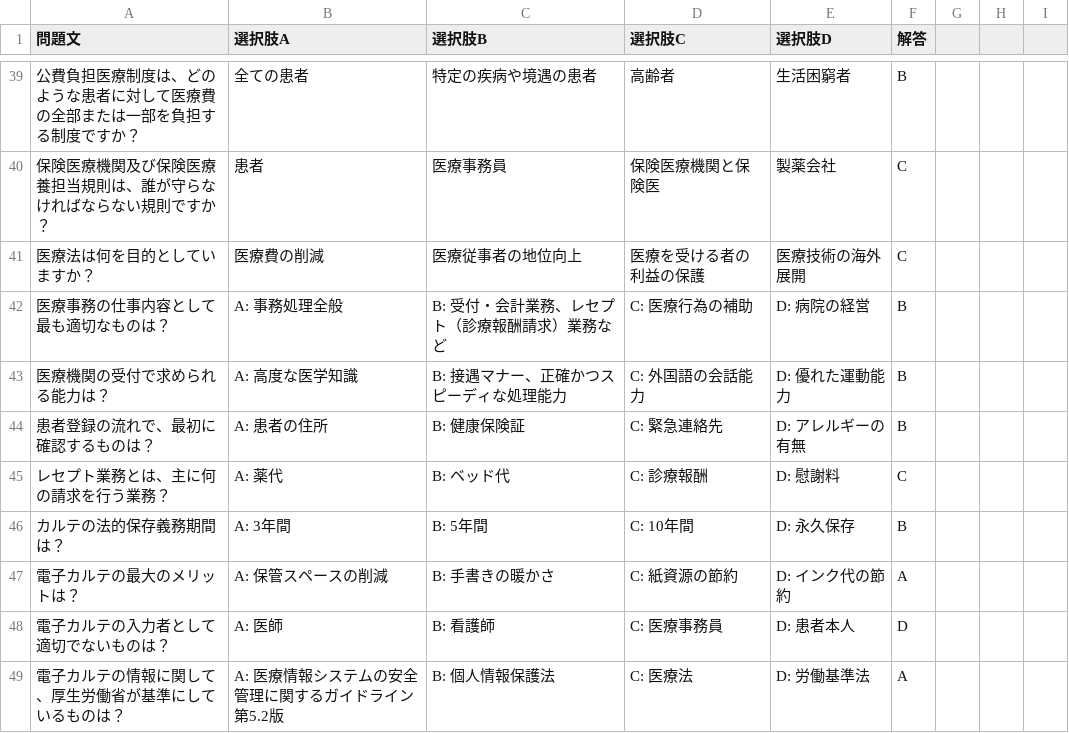
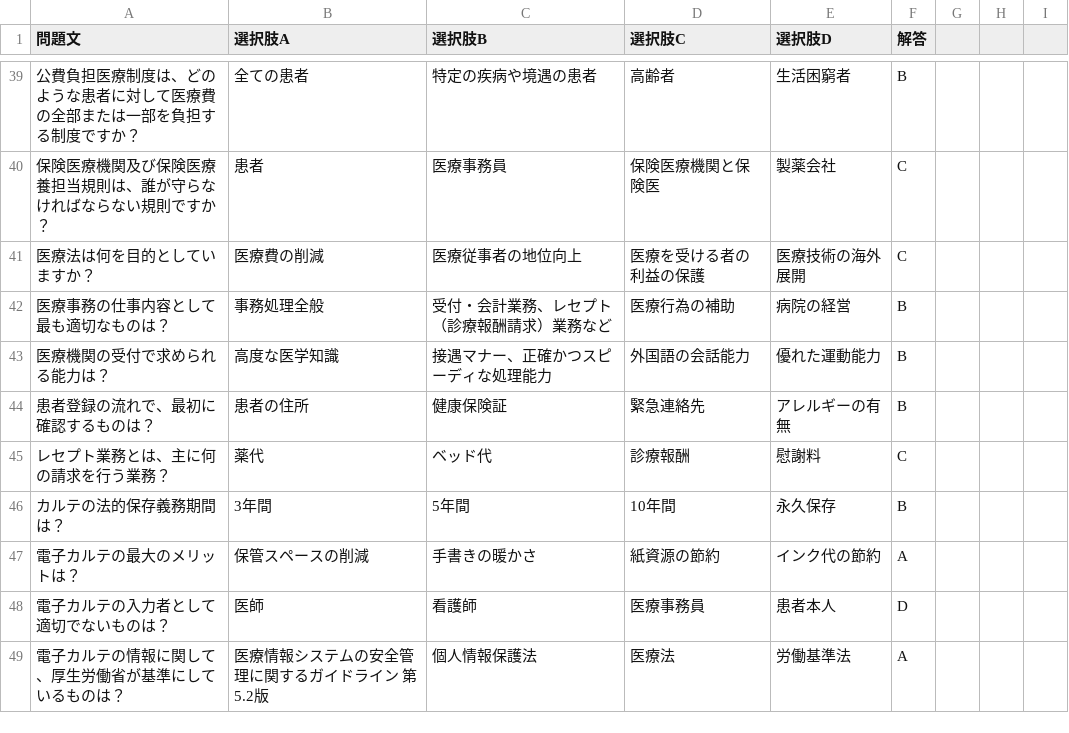
Before and after one commit to channkenn/MarkSensingCard, a CSV file: csv/questions.csv, drawn as a sheet; only a part is shown, gaps mark what is left out; the diff covers the shown part only.

Commit message:
ABCD削除

```diff
--- a/csv/questions.csv
+++ b/csv/questions.csv
@@ -41,9 +41,9 @@
 医療法は何を目的としていますか？,医療費の削減,医療従事者の地位向上,医療を受ける者の利益の保護,医療技術の海外展開,C
-医療事務の仕事内容として最も適切なものは？,A: 事務処理全般,B: 受付・会計業務、レセプト（診療報酬請求）業務など,C: 医療行為の補助,D: 病院の経営,B
-医療機関の受付で求められる能力は？,A: 高度な医学知識,B: 接遇マナー、正確かつスピーディな処理能力,C: 外国語の会話能力,D: 優れた運動能力,B
-患者登録の流れで、最初に確認するものは？,A: 患者の住所,B: 健康保険証,C: 緊急連絡先,D: アレルギーの有無,B
-レセプト業務とは、主に何の請求を行う業務？,A: 薬代,B: ベッド代,C: 診療報酬,D: 慰謝料,C
-カルテの法的保存義務期間は？,A: 3年間,B: 5年間,C: 10年間,D: 永久保存,B
-電子カルテの最大のメリットは？,A: 保管スペースの削減,B: 手書きの暖かさ,C: 紙資源の節約,D: インク代の節約,A
-電子カルテの入力者として適切でないものは？,A: 医師,B: 看護師,C: 医療事務員,D: 患者本人,D
-電子カルテの情報に関して、厚生労働省が基準にしているものは？,A: 医療情報システムの安全管理に関するガイドライン 第5.2版,B: 個人情報保護法,C: 医療法,D: 労働基準法,A
+医療事務の仕事内容として最も適切なものは？,事務処理全般,受付・会計業務、レセプト（診療報酬請求）業務など,医療行為の補助,病院の経営,B
+医療機関の受付で求められる能力は？,高度な医学知識,接遇マナー、正確かつスピーディな処理能力,外国語の会話能力,優れた運動能力,B
+患者登録の流れで、最初に確認するものは？,患者の住所,健康保険証,緊急連絡先,アレルギーの有無,B
+レセプト業務とは、主に何の請求を行う業務？,薬代,ベッド代,診療報酬,慰謝料,C
+カルテの法的保存義務期間は？,3年間,5年間,10年間,永久保存,B
+電子カルテの最大のメリットは？,保管スペースの削減,手書きの暖かさ,紙資源の節約,インク代の節約,A
+電子カルテの入力者として適切でないものは？,医師,看護師,医療事務員,患者本人,D
+電子カルテの情報に関して、厚生労働省が基準にしているものは？,医療情報システムの安全管理に関するガイドライン 第5.2版,個人情報保護法,医療法,労働基準法,A
```
Also changed, not shown: 156 edited cells elsewhere in this file.
